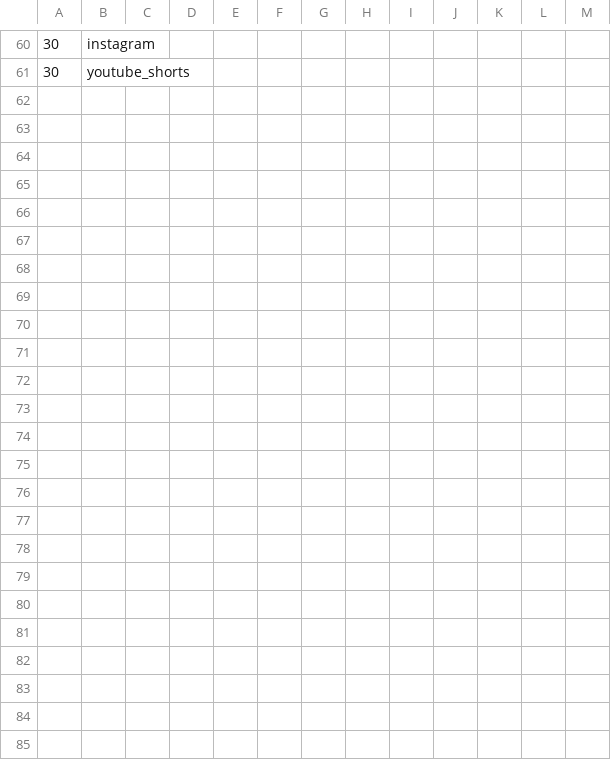
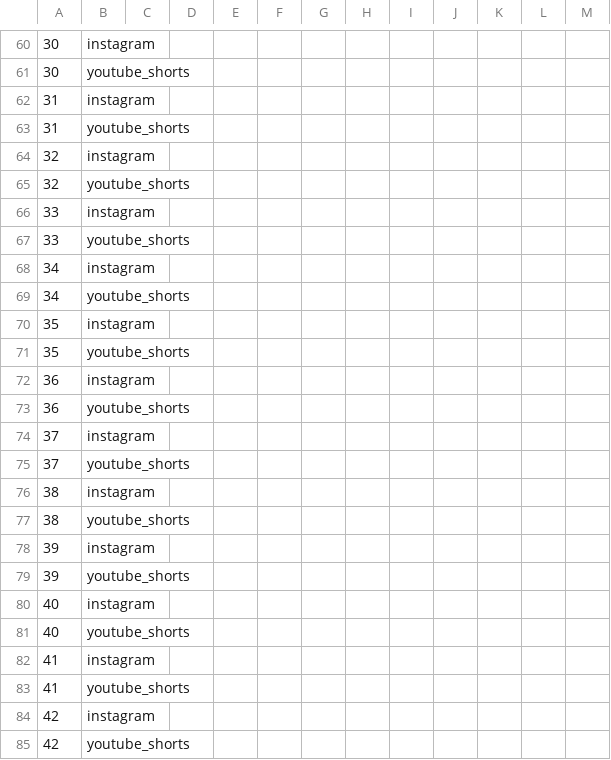
Before and after one commit to Deep798643/tcet1, a CSV file: placiq-videos/60-day-campaign/ANALYTICS_TEMPLATE.csv, drawn as a sheet; only a part is shown, gaps mark what is left out; the diff names each change by its address in the sheet, - before the commit and + after, or states it on an @@ line.

```diff
--- a/placiq-videos/60-day-campaign/ANALYTICS_TEMPLATE.csv
+++ b/placiq-videos/60-day-campaign/ANALYTICS_TEMPLATE.csv
+row 62: 31 | instagram
+row 63: 31 | youtube_shorts
+row 64: 32 | instagram
+row 65: 32 | youtube_shorts
+row 66: 33 | instagram
+row 67: 33 | youtube_shorts
+row 68: 34 | instagram
+row 69: 34 | youtube_shorts
+row 70: 35 | instagram
+row 71: 35 | youtube_shorts
+row 72: 36 | instagram
+row 73: 36 | youtube_shorts
+row 74: 37 | instagram
+row 75: 37 | youtube_shorts
+row 76: 38 | instagram
+row 77: 38 | youtube_shorts
+row 78: 39 | instagram
+row 79: 39 | youtube_shorts
+row 80: 40 | instagram
+row 81: 40 | youtube_shorts
+row 82: 41 | instagram
+row 83: 41 | youtube_shorts
+row 84: 42 | instagram
+row 85: 42 | youtube_shorts
```
Also changed, not shown: placiq-videos/60-day-campaign/CONTENT_CALENDAR.csv, 12 other files.
